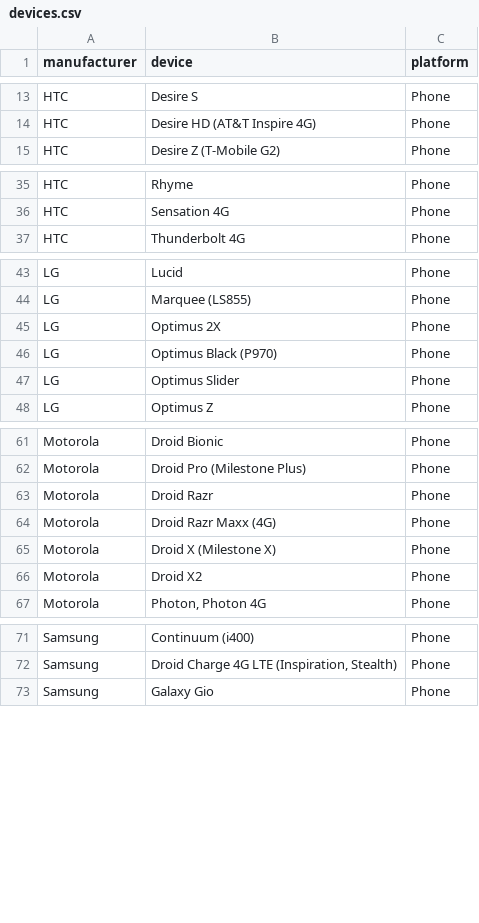
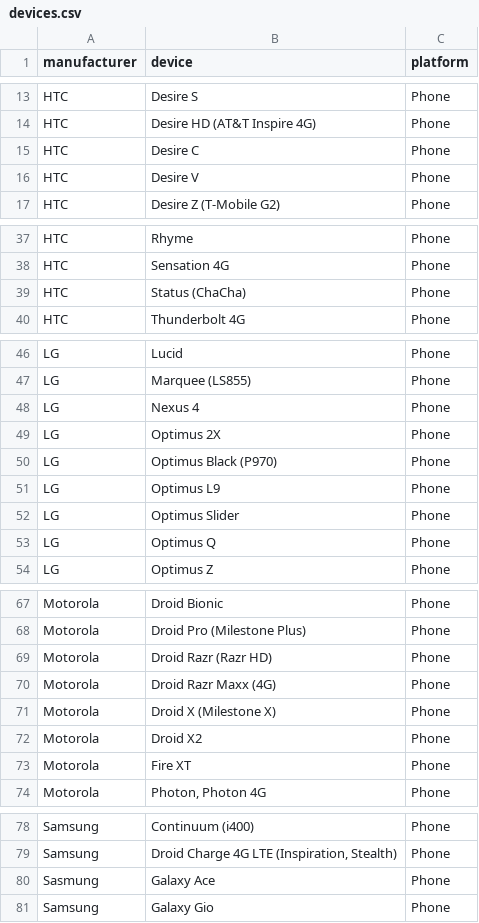
Before and after one commit to mozilla/bedrock, a CSV file: media/devices.csv, drawn as a sheet; only a part is shown, gaps mark what is left out; the diff covers the shown part only.

Commit message:
Devices update (Nov, 2012)
ARMv6 additions and other recently tested devices

```diff
--- a/media/devices.csv
+++ b/media/devices.csv
@@ -14,2 +14,4 @@ manufacturer, device, platform
 "HTC", "Desire HD (AT&T Inspire 4G)", "Phone"
+"HTC", "Desire C", "Phone"
+"HTC", "Desire V", "Phone"
 "HTC", "Desire Z (T-Mobile G2)", "Phone"
@@ -36,2 +38,3 @@ manufacturer, device, platform
 "HTC", "Sensation 4G", "Phone"
+"HTC", "Status (ChaCha)", "Phone"
 "HTC", "Thunderbolt 4G", "Phone"
@@ -44,5 +47,8 @@ manufacturer, device, platform
 "LG", "Marquee (LS855)", "Phone"
+"LG", "Nexus 4", "Phone"
 "LG", "Optimus 2X", "Phone"
 "LG", "Optimus Black (P970)", "Phone"
+"LG", "Optimus L9", "Phone"
 "LG", "Optimus Slider", "Phone"
+"LG", "Optimus Q", "Phone"
 "LG", "Optimus Z", "Phone"
@@ -62,3 +68,3 @@ manufacturer, device, platform
 "Motorola", "Droid Pro (Milestone Plus)", "Phone"
-"Motorola", "Droid Razr", "Phone"
+"Motorola", "Droid Razr (Razr HD)", "Phone"
 "Motorola", "Droid Razr Maxx (4G)", "Phone"
@@ -66,2 +72,3 @@ manufacturer, device, platform
 "Motorola", "Droid X2", "Phone"
+"Motorola", "Fire XT", "Phone"
 "Motorola", "Photon, Photon 4G", "Phone"
@@ -72,2 +79,3 @@ manufacturer, device, platform
 "Samsung", "Droid Charge 4G LTE (Inspiration, Stealth)", "Phone"
+"Sasmung", "Galaxy Ace", "Phone"
 "Samsung", "Galaxy Gio", "Phone"
```
Also changed, not shown: 1 added row and 1 edited cell elsewhere in this file.
